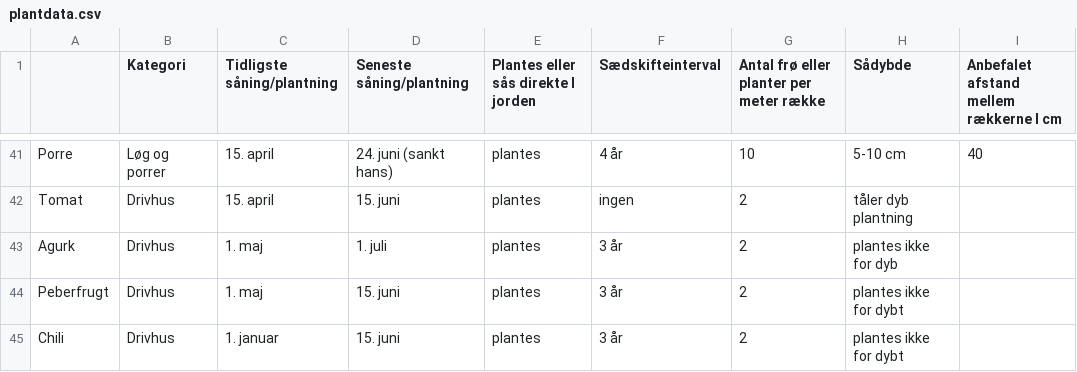
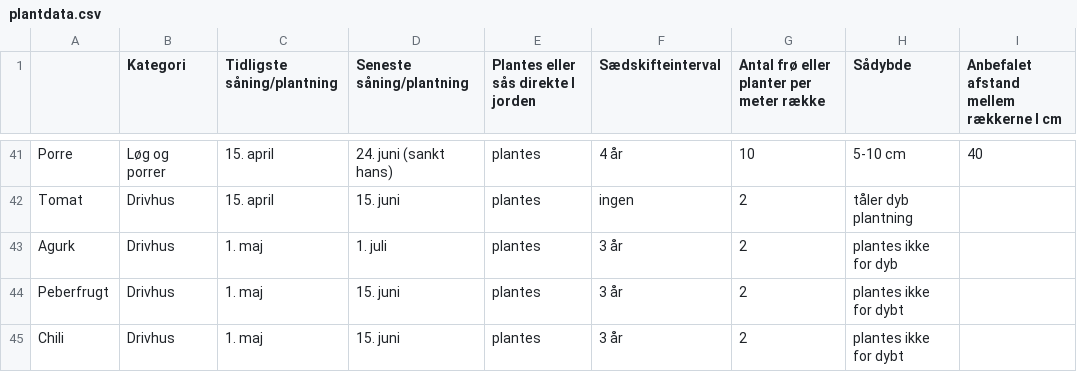
Before and after one commit to Peterwmoss/Vegetable-Garden-Organizer, a CSV file: app/src/main/res/raw/plantdata.csv, drawn as a sheet; only a part is shown, gaps mark what is left out; the diff names each change by its address in the sheet, - before the commit and + after, or states it on an @@ line.

Commit message:
Moved ChoosePlantDialogFragment.kt out of creategarden since used from several places and reverted plantdata to original

```diff
--- a/app/src/main/res/raw/plantdata.csv
+++ b/app/src/main/res/raw/plantdata.csv
-C45 (Tidligste såning/plantning): 1. januar
+C45 (Tidligste såning/plantning): 1. maj
```
Also changed, not shown: 4 other files.
